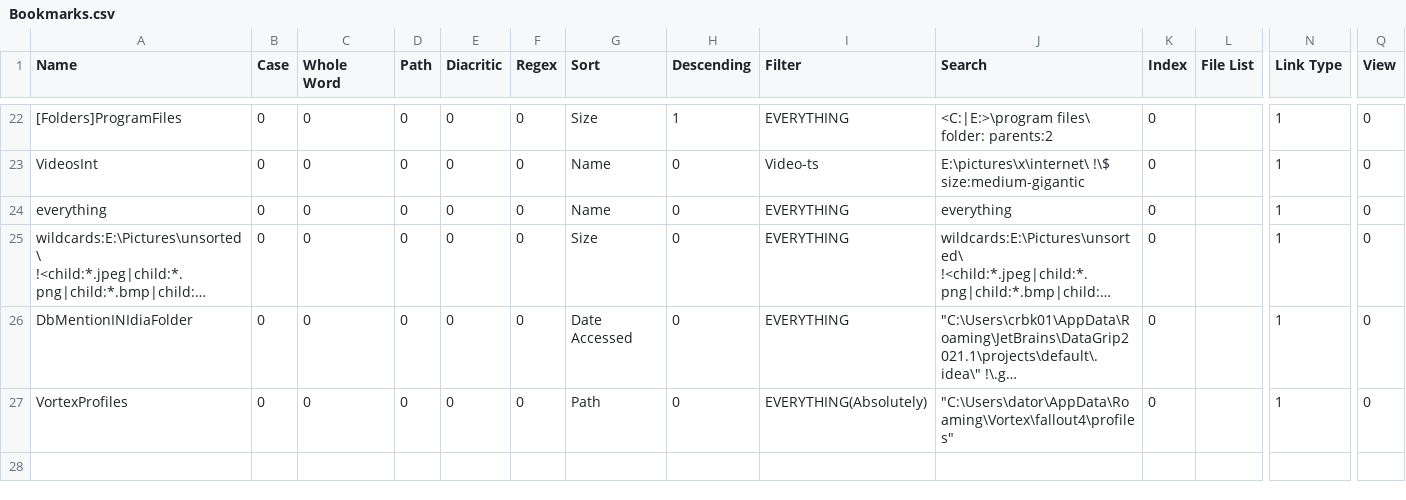
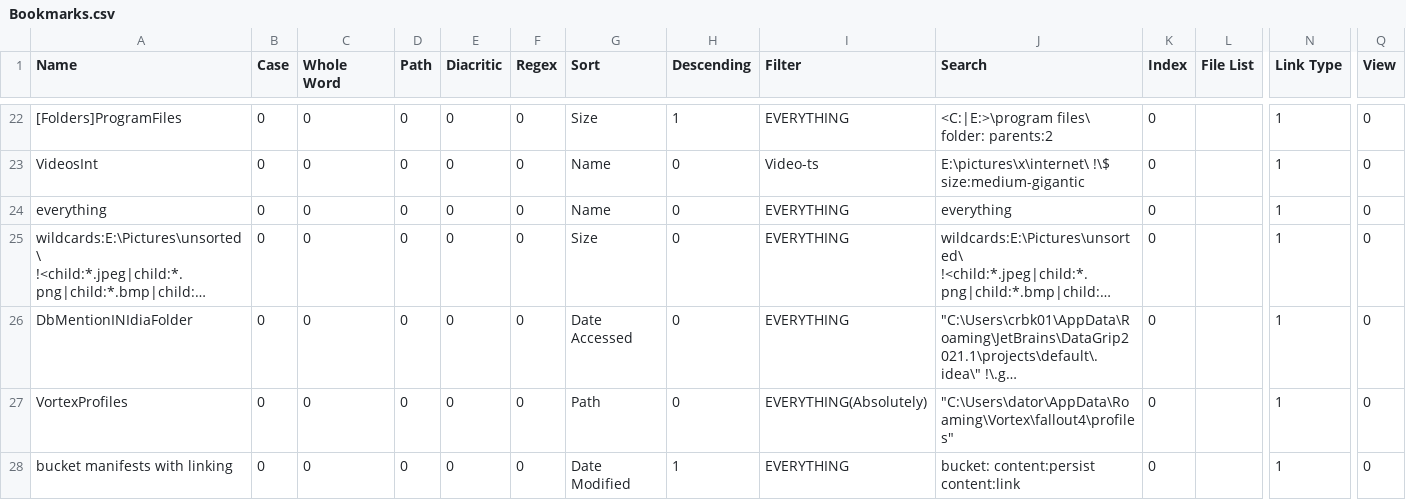
Before and after one commit to perXautomatik/EverythingSettings, a CSV file: Bookmarks.csv, drawn as a sheet; only a part is shown, gaps mark what is left out; long unchanged cells end in …; rows hold the shown columns only; the diff names each change by its address in the sheet, - before the commit and + after, or states it on an @@ line.

```diff
--- a/Bookmarks.csv
+++ b/Bookmarks.csv
+row 28: bucket manifests with linking | 0 | 0 | 0 | 0 | 0 | Date Modified | 1 | EVERYTHING | bucket: content:persist content:link | 0 |  | 1 | 0
```
Also changed, not shown: Run History.csv, Search History.csv, 1 other file.
